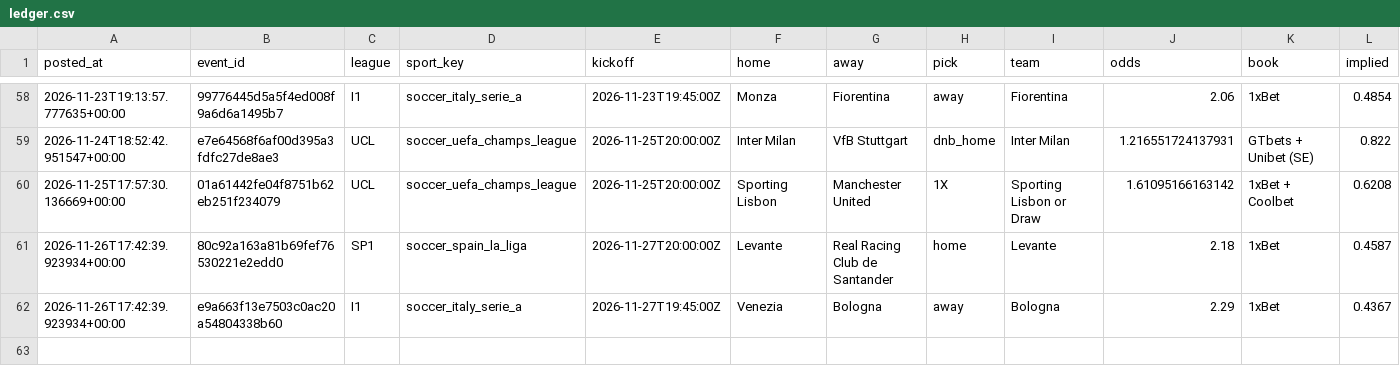
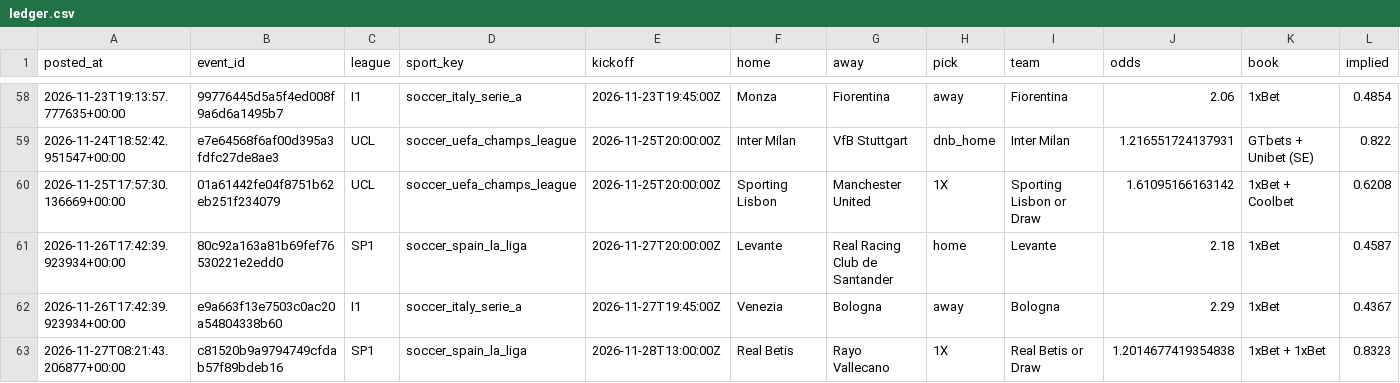
Before and after one commit to abdelcodexccs/edgebet, a CSV file: state/ledger.csv, drawn as a sheet; only a part is shown, gaps mark what is left out; rows hold the shown columns only; the diff names each change by its address in the sheet, - before the commit and + after, or states it on an @@ line.

Commit message:
daily run 2026-11-27

```diff
--- a/state/ledger.csv
+++ b/state/ledger.csv
+row 63: 2026-11-27T08:21:43.206877+00:00 | c81520b9a9794749cfdab57f89bdeb16 | SP1 | soccer_spain_la_liga | 2026-11-28T13:00:00Z | Real Betis | Rayo Vallecano | 1X | Real Betis or Draw | 1.2014677419354838 | 1xBet + 1xBet | 0.8323
```
